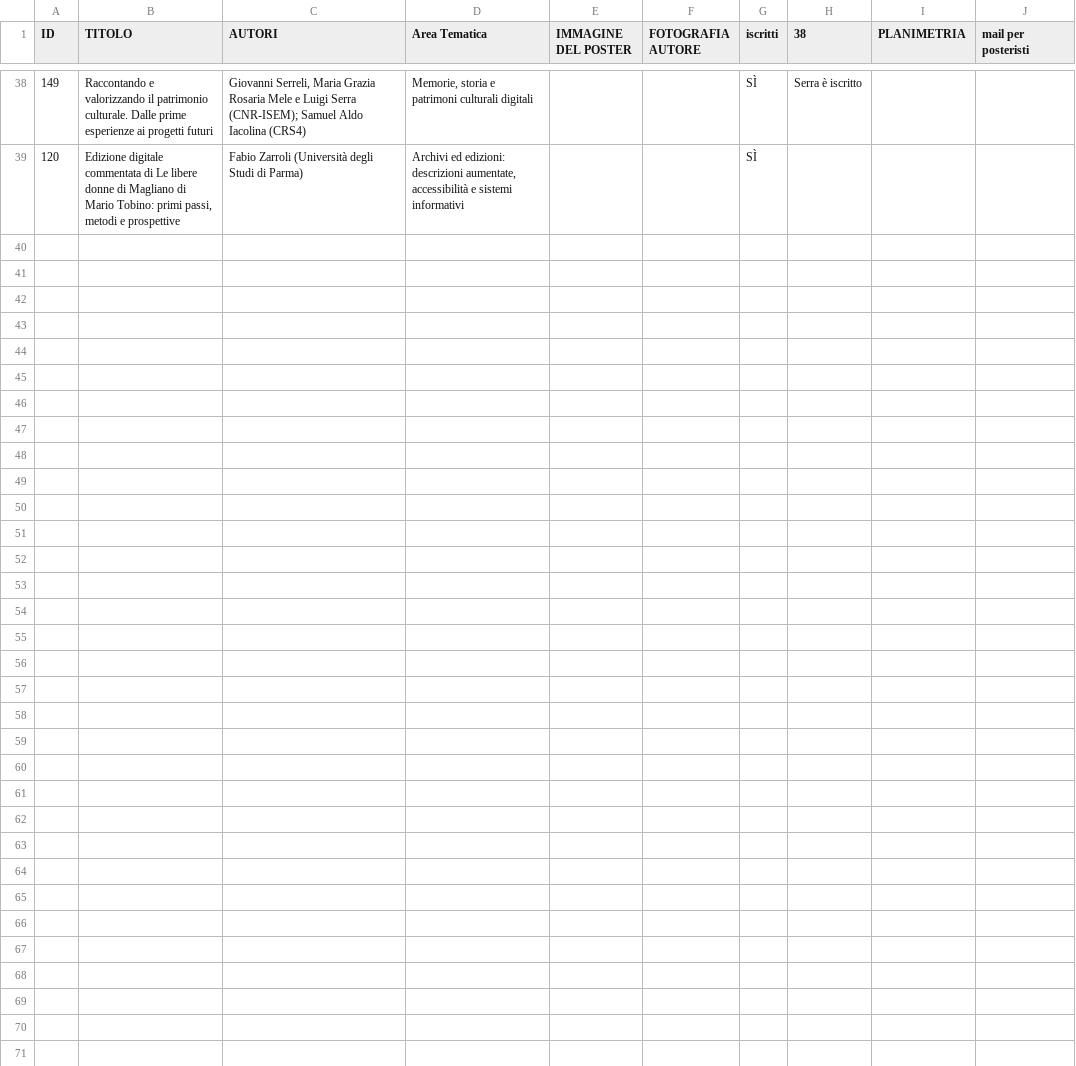
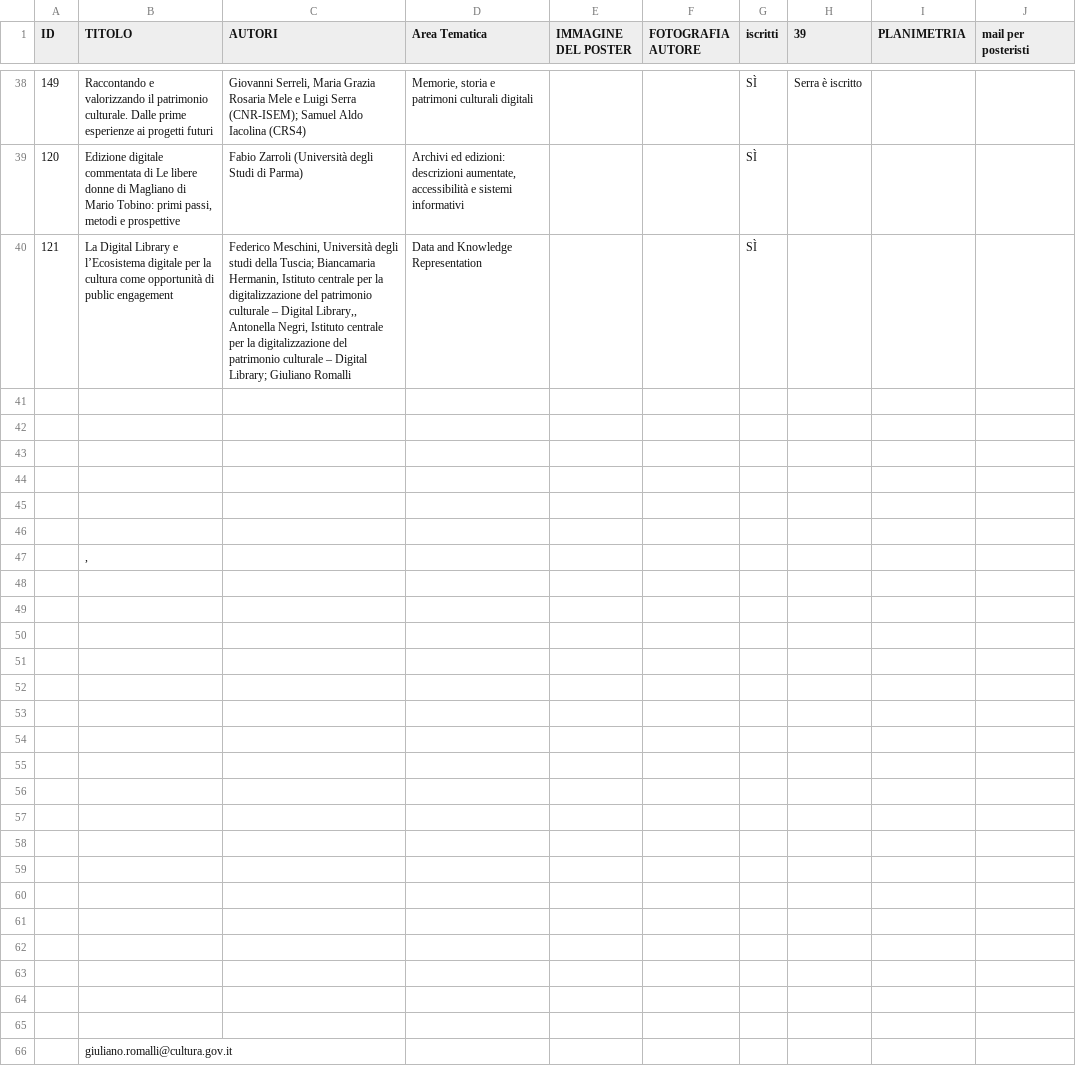
Before and after one commit to giampsalice/poster-aiucd2026, a CSV file: data/poster.csv, drawn as a sheet; only a part is shown, gaps mark what is left out; the diff covers the shown part only.

```diff
--- a/data/poster.csv
+++ b/data/poster.csv
@@ -1 +1 @@
-ID,TITOLO,AUTORI,Area Tematica,IMMAGINE DEL POSTER,FOTOGRAFIA AUTORE,iscritti,38,PLANIMETRIA,mail per posteristi
+ID,TITOLO,AUTORI,Area Tematica,IMMAGINE DEL POSTER,FOTOGRAFIA AUTORE,iscritti,39,PLANIMETRIA,mail per posteristi
@@ -39 +39,28 @@ ID,TITOLO,AUTORI,Area Tematica,IMMAGINE DEL POSTER,FOTOGRAFIA AUTORE,iscritti,38
 120,"Edizione digitale commentata di Le libere donne di Magliano di Mario Tobino: primi passi, metodi e prospettive ",Fabio Zarroli (Università degli Studi di Parma),"Archivi ed edizioni: descrizioni aumentate, accessibilità e sistemi informativi",,,SÌ,,,
+121,La Digital Library e l’Ecosistema digitale per la cultura come opportunità di public engagement," Federico Meschini, Università degli studi della Tuscia; Biancamaria Hermanin, Istituto centrale per la digitalizzazione del patrimonio culturale – Digital Library,, Antonella Negri, Istituto centrale per la digitalizzazione del patrimonio culturale – Digital Library;  Giuliano Romalli",Data and Knowledge Representation,,,SÌ,,,
+,,,,,,,,,
+,,,,,,,,,
+,,,,,,,,,
+,,,,,,,,,
+, ,,,,,,,,
+,,,,,,,,,
+,", ",,,,,,,,
+,,,,,,,,,
+,,,,,,,,,
+,,,,,,,,,
+,,,,,,,,,
+,,,,,,,,,
+,,,,,,,,,
+,,,,,,,,,
+,,,,,,,,,
+,,,,,,,,,
+,,,,,,,,,
+,,,,,,,,,
+,,,,,,,,,
+,,,,,,,,,
+,,,,,,,,,
+,,,,,,,,,
+,,,,,,,,,
+,,,,,,,,,
+,,,,,,,,,
+,giuliano.romalli@cultura.gov.it,,,,,,,,
```
Also changed, not shown: 1 edited cell elsewhere in this file.
